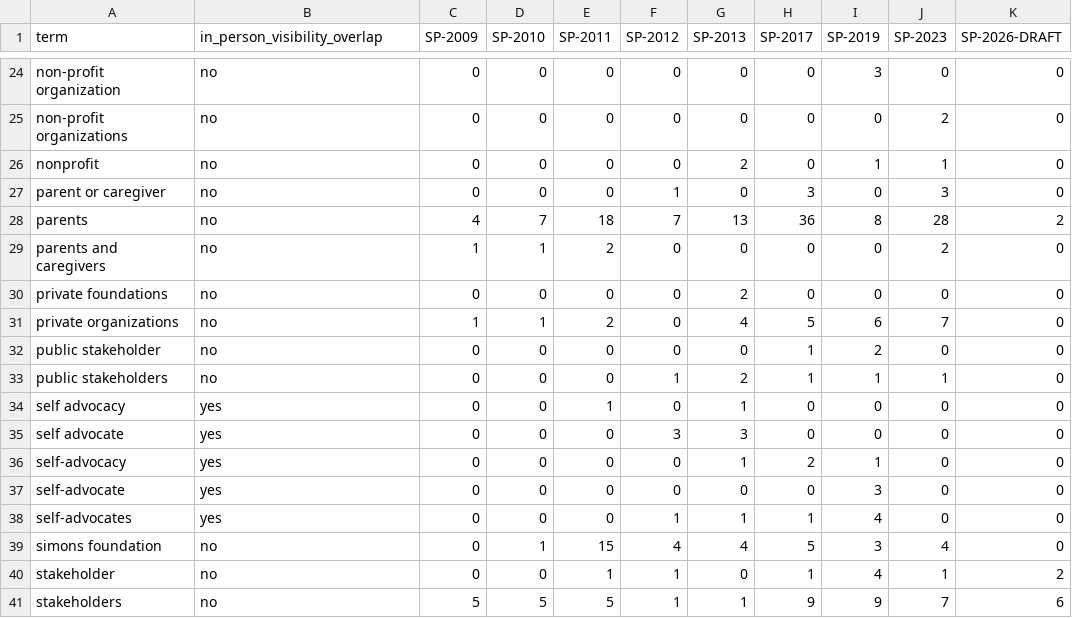
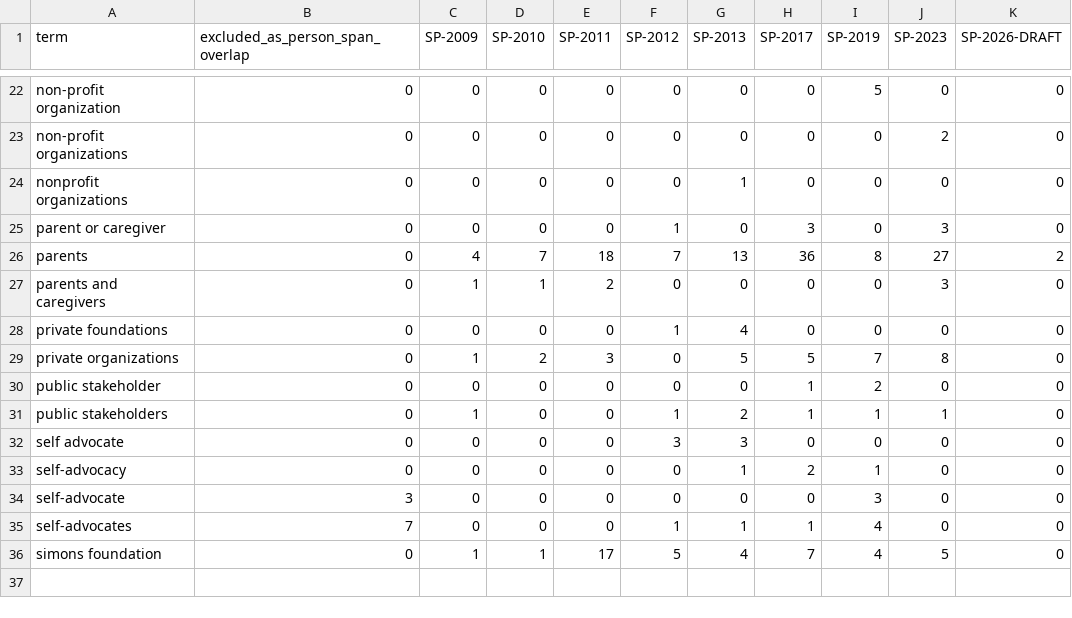
Before and after one commit to IMAF-and-H-Consulting/iacc-linguistic-comparison, a CSV file: outputs/iacc_linguistic/community_partner_terms.csv, drawn as a sheet; only a part is shown, gaps mark what is left out; removed rows and columns are numbered as before the commit, all else as after; the diff covers the shown part only; the diff names each change by its address in the sheet, - before the commit and + after, or states it on an @@ line.

```diff
--- a/outputs/iacc_linguistic/community_partner_terms.csv
+++ b/outputs/iacc_linguistic/community_partner_terms.csv
-B1: in_person_visibility_overlap
+B1: excluded_as_person_span_overlap
-B22:B31 (excluded_as_person_span_overlap): no
+B22:B31 (excluded_as_person_span_overlap): 0
-I22 (SP-2019): 3
+I22 (SP-2019): 5
-A24 (term): nonprofit
+A24 (term): nonprofit organizations
-G24 (SP-2013): 2
+G24 (SP-2013): 1
-I24 (SP-2019): 1
+I24 (SP-2019): 0
-J24 (SP-2023): 1
+J24 (SP-2023): 0
-J26 (SP-2023): 28
+J26 (SP-2023): 27
-J27 (SP-2023): 2
+J27 (SP-2023): 3
-F28 (SP-2012): 0
+F28 (SP-2012): 1
-G28 (SP-2013): 2
+G28 (SP-2013): 4
-D29 (SP-2010): 1
+D29 (SP-2010): 2
-E29 (SP-2011): 2
+E29 (SP-2011): 3
-G29 (SP-2013): 4
+G29 (SP-2013): 5
-I29 (SP-2019): 6
+I29 (SP-2019): 7
-J29 (SP-2023): 7
+J29 (SP-2023): 8
-C31 (SP-2009): 0
+C31 (SP-2009): 1
-row 34: self advocacy | yes | 0 | 0 | 1 | 0 | 1 | 0 | 0 | 0 | 0
-B32:B33 (excluded_as_person_span_overlap): yes
+B32:B33 (excluded_as_person_span_overlap): 0
-B34 (excluded_as_person_span_overlap): yes
+B34 (excluded_as_person_span_overlap): 3
-B35 (excluded_as_person_span_overlap): yes
+B35 (excluded_as_person_span_overlap): 7
-B36 (excluded_as_person_span_overlap): no
+B36 (excluded_as_person_span_overlap): 0
-C36 (SP-2009): 0
+C36 (SP-2009): 1
-E36 (SP-2011): 15
+E36 (SP-2011): 17
-F36 (SP-2012): 4
+F36 (SP-2012): 5
-H36 (SP-2017): 5
+H36 (SP-2017): 7
-I36 (SP-2019): 3
+I36 (SP-2019): 4
-J36 (SP-2023): 4
+J36 (SP-2023): 5
-row 40: stakeholder | no | 0 | 0 | 1 | 1 | 0 | 1 | 4 | 1 | 2
-row 41: stakeholders | no | 5 | 5 | 5 | 1 | 1 | 9 | 9 | 7 | 6
```
Also changed, not shown: 2 removed rows and 44 edited cells elsewhere in this file, outputs/iacc_linguistic/agency_patiency.csv, 4 other files.
